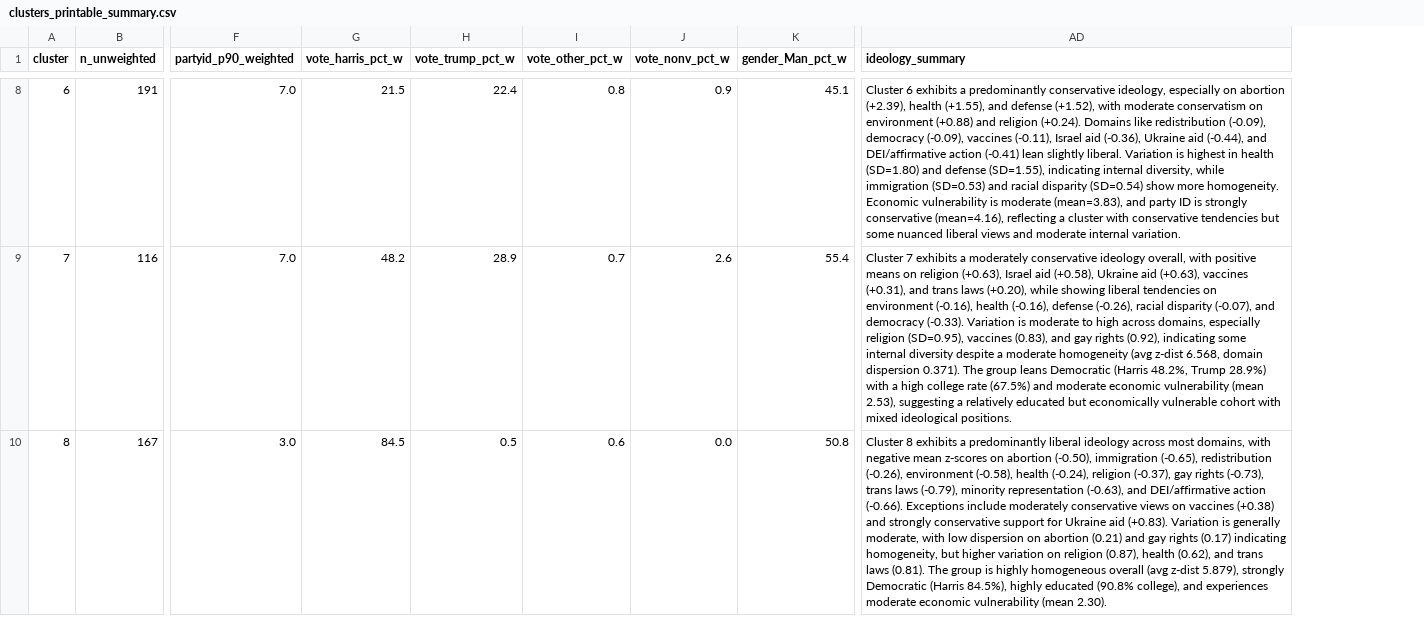
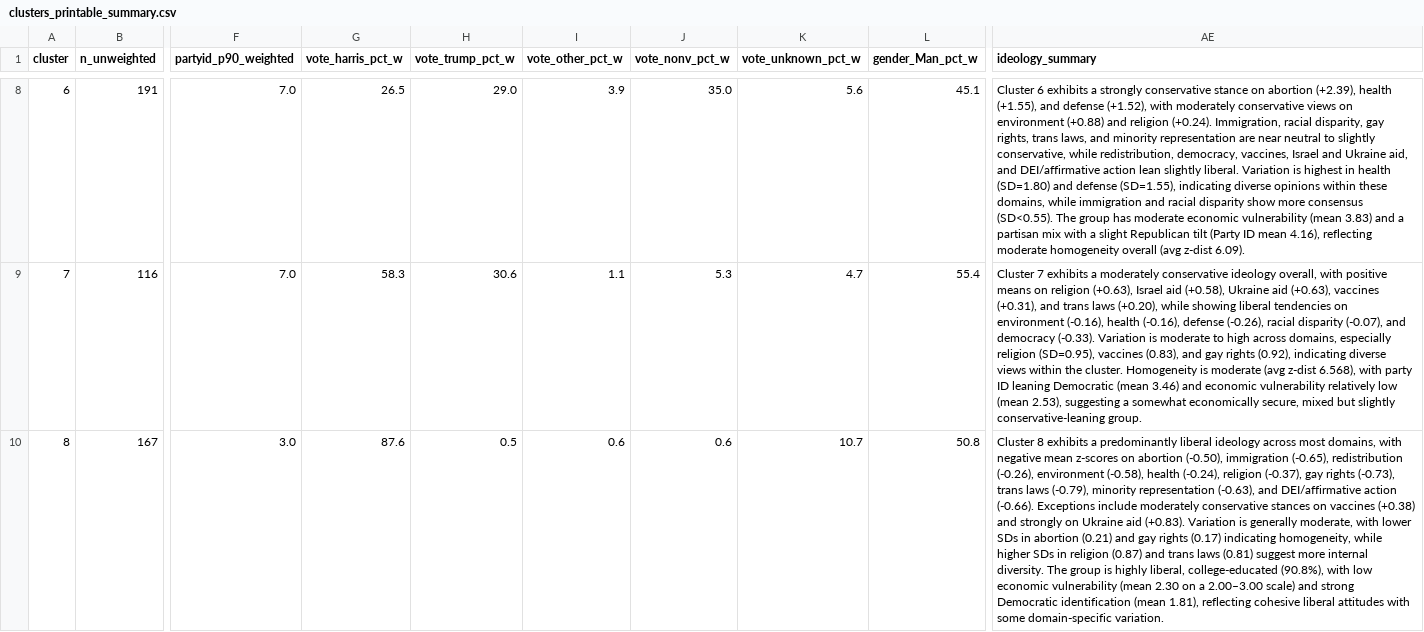
Before and after one commit to guillelezama/anes-ideology-clusters, a CSV file: clusters_printable_summary.csv, drawn as a sheet; only a part is shown, gaps mark what is left out; addresses are those after the commit; the diff covers the shown part only; the diff names each change by its address in the sheet, - before the commit and + after, or states it on an @@ line.

```diff
--- a/clusters_printable_summary.csv
+++ b/clusters_printable_summary.csv
+column K (vote_unknown_pct_w), rows 8-10: 5.6 | 4.7 | 10.7
-G8 (vote_harris_pct_w): 21.5
+G8 (vote_harris_pct_w): 26.5
-H8 (vote_trump_pct_w): 22.4
+H8 (vote_trump_pct_w): 29.0
-I8 (vote_other_pct_w): 0.8
+I8 (vote_other_pct_w): 3.9
-J8 (vote_nonv_pct_w): 0.9
+J8 (vote_nonv_pct_w): 35.0
-AE8 (ideology_summary): …exhibits a predominantly conservative ideology, especially on abortion (+2.39), health (+1.55), and defense (+1.52), with moderate conservatism on environment (+0.88) and religion (+0.24). Domains like redistribution (-0.09), democracy (-0.09), vaccines (-0.11), Israel aid (-0.36), Ukraine aid (-0.44), and DEI/affirmative action (-0.41) lean slightly liberal. Variation is highest in health (SD=1.80) and defense (SD=1.55), indicating internal diversity, while immigration (SD=0.53) and racial disparity (SD=0.54) show more homogeneity. Economic vulnerability is moderate (mean=3.83), and party ID is strongly conservative (mean=4.16), reflecting a cluster with conservative tendencies but some nuanced liberal views and moderate internal variation.
+AE8 (ideology_summary): …exhibits a strongly conservative stance on abortion (+2.39), health (+1.55), and defense (+1.52), with moderately conservative views on environment (+0.88) and religion (+0.24). Immigration, racial disparity, gay rights, trans laws, and minority representation are near neutral to slightly conservative, while redistribution, democracy, vaccines, Israel and Ukraine aid, and DEI/affirmative action lean slightly liberal. Variation is highest in health (SD=1.80) and defense (SD=1.55), indicating diverse opinions within these domains, while immigration and racial disparity show more consensus (SD<0.55). The group has moderate economic vulnerability (mean 3.83) and a partisan mix with a slight Republican tilt (Party ID mean 4.16), reflecting moderate homogeneity overall (avg z-dist 6.09).
-G9 (vote_harris_pct_w): 48.2
+G9 (vote_harris_pct_w): 58.3
-H9 (vote_trump_pct_w): 28.9
+H9 (vote_trump_pct_w): 30.6
-I9 (vote_other_pct_w): 0.7
+I9 (vote_other_pct_w): 1.1
-J9 (vote_nonv_pct_w): 2.6
+J9 (vote_nonv_pct_w): 5.3
-AE9 (ideology_summary): …(0.92), indicating some internal diversity despite a moderate homogeneity (avg z-dist 6.568, domain dispersion 0.371). The group leans Democratic (Harris 48.2%, Trump 28.9%) with a high college rate (67.5%) and moderate economic vulnerability (mean 2.53), suggesting a relatively educated but economically vulnerable cohort with mixed ideological positions.
+AE9 (ideology_summary): …(0.92), indicating diverse views within the cluster. Homogeneity is moderate (avg z-dist 6.568), with party ID leaning Democratic (mean 3.46) and economic vulnerability relatively low (mean 2.53), suggesting a somewhat economically secure, mixed but slightly conservative-leaning group.
-G10 (vote_harris_pct_w): 84.5
+G10 (vote_harris_pct_w): 87.6
-J10 (vote_nonv_pct_w): 0.0
+J10 (vote_nonv_pct_w): 0.6
-AE10 (ideology_summary): …moderately conservative views on vaccines (+0.38) and strongly conservative support for Ukraine aid (+0.83). Variation is generally moderate, with low dispersion on abortion (0.21) and gay rights (0.17) indicating homogeneity, but higher variation on religion (0.87), health (0.62), and trans laws (0.81). The group is highly homogeneous overall (avg z-dist 5.879), strongly Democratic (Harris 84.5%), highly educated (90.8% college), and experiences moderate economic vulnerability (mean 2.30).
+AE10 (ideology_summary): …moderately conservative stances on vaccines (+0.38) and strongly on Ukraine aid (+0.83). Variation is generally moderate, with lower SDs in abortion (0.21) and gay rights (0.17) indicating homogeneity, while higher SDs in religion (0.87) and trans laws (0.81) suggest more internal diversity. The group is highly liberal, college-educated (90.8%), with low economic vulnerability (mean 2.30 on a 2.00–3.00 scale) and strong Democratic identification (mean 1.81), reflecting cohesive liberal attitudes with some domain-specific variation.
```
Also changed, not shown: 66 edited cells elsewhere in this file, 18 other files.
